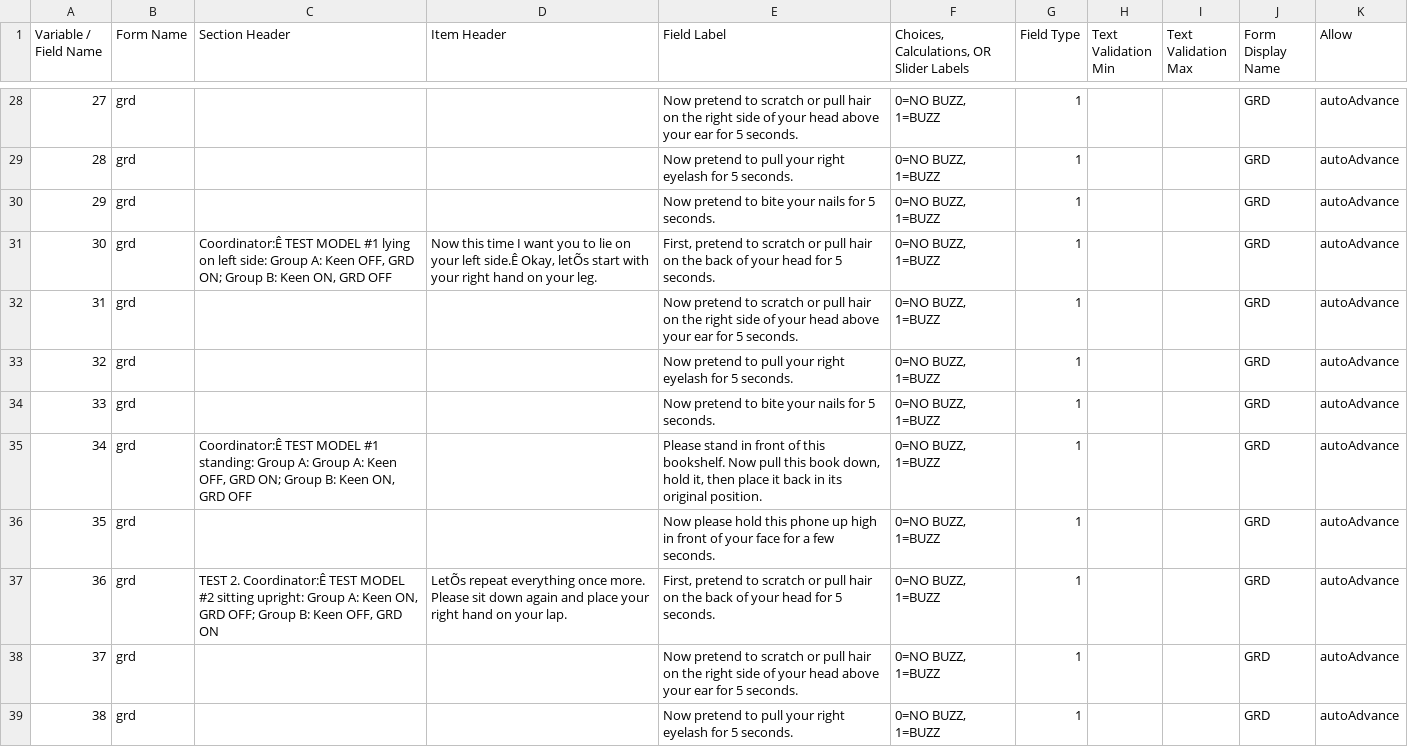
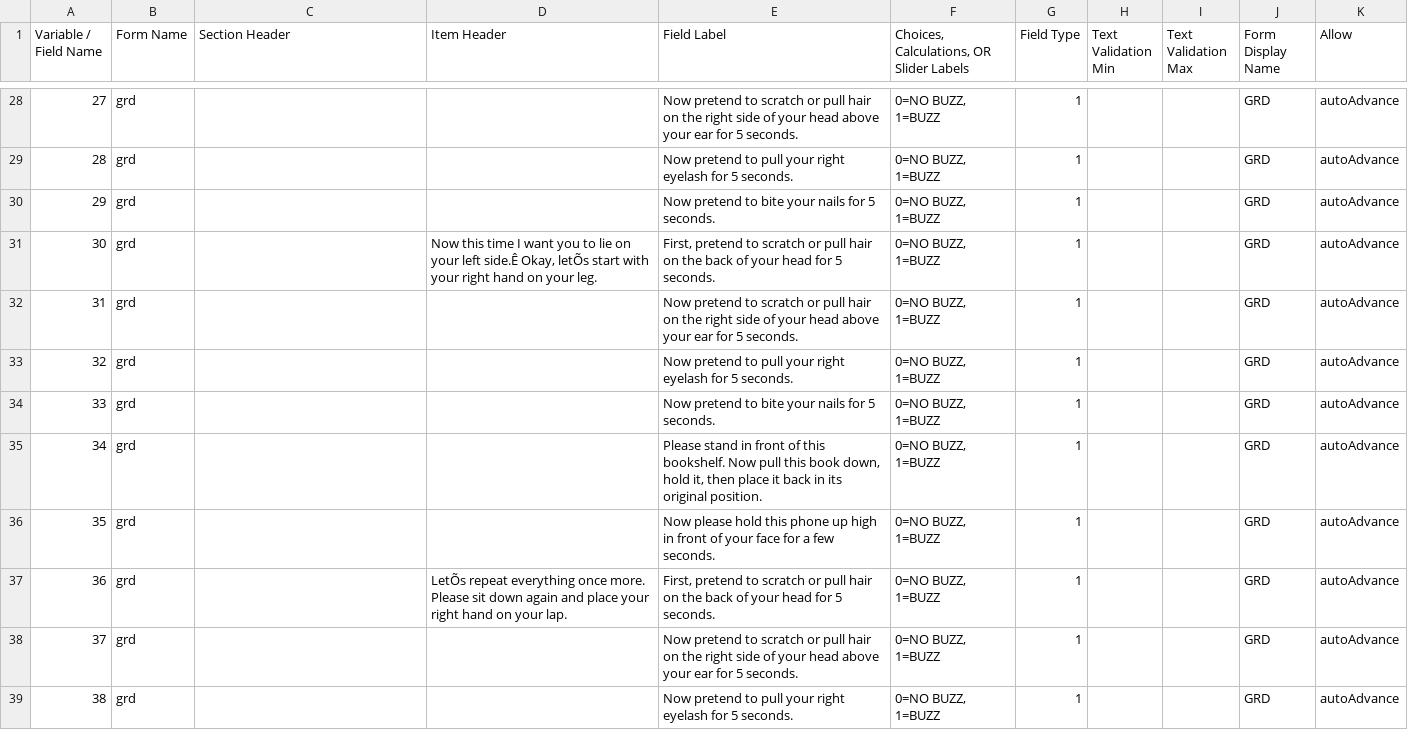
Before and after one commit to ChildMindInstitute/reproschema-builder, a CSV file: grd.csv, drawn as a sheet; only a part is shown, gaps mark what is left out; the diff covers the shown part only.

```diff
--- a/grd.csv
+++ b/grd.csv
@@ -30,3 +30,3 @@ Variable / Field Name,Form Name,Section Header,Item Header,Field Label,"Choices,
 29,grd,,,Now pretend to bite your nails for 5 seconds.,"0=NO BUZZ, 1=BUZZ",1,,,GRD,autoAdvance
-30,grd,"Coordinator:Ê TEST MODEL #1 lying on left side: Group A: Keen OFF, GRD ON; Group B: Keen ON, GRD OFF","Now this time I want you to lie on your left side.Ê Okay, letÕs start with your right hand on your leg.","First, pretend to scratch or pull hair on the back of your head for 5 seconds.","0=NO BUZZ, 1=BUZZ",1,,,GRD,autoAdvance
+30,grd,,"Now this time I want you to lie on your left side.Ê Okay, letÕs start with your right hand on your leg.","First, pretend to scratch or pull hair on the back of your head for 5 seconds.","0=NO BUZZ, 1=BUZZ",1,,,GRD,autoAdvance
 31,grd,,,Now pretend to scratch or pull hair on the right side of your head above your ear for 5 seconds.,"0=NO BUZZ, 1=BUZZ",1,,,GRD,autoAdvance
@@ -34,5 +34,5 @@ Variable / Field Name,Form Name,Section Header,Item Header,Field Label,"Choices,
 33,grd,,,Now pretend to bite your nails for 5 seconds.,"0=NO BUZZ, 1=BUZZ",1,,,GRD,autoAdvance
-34,grd,"Coordinator:Ê TEST MODEL #1 standing: Group A: Group A: Keen OFF, GRD ON; Group B: Keen ON, GRD OFF",,"Please stand in front of this bookshelf. Now pull this book down, hold it, then place it back in its original position.","0=NO BUZZ, 1=BUZZ",1,,,GRD,autoAdvance
+34,grd,,,"Please stand in front of this bookshelf. Now pull this book down, hold it, then place it back in its original position.","0=NO BUZZ, 1=BUZZ",1,,,GRD,autoAdvance
 35,grd,,,Now please hold this phone up high in front of your face for a few seconds.,"0=NO BUZZ, 1=BUZZ",1,,,GRD,autoAdvance
-36,grd,"TEST 2. Coordinator:Ê TEST MODEL #2 sitting upright: Group A: Keen ON, GRD OFF; Group B: Keen OFF, GRD ON",LetÕs repeat everything once more. Please sit down again and place your right hand on your lap.,"First, pretend to scratch or pull hair on the back of your head for 5 seconds.","0=NO BUZZ, 1=BUZZ",1,,,GRD,autoAdvance
+36,grd,,LetÕs repeat everything once more. Please sit down again and place your right hand on your lap.,"First, pretend to scratch or pull hair on the back of your head for 5 seconds.","0=NO BUZZ, 1=BUZZ",1,,,GRD,autoAdvance
 37,grd,,,Now pretend to scratch or pull hair on the right side of your head above your ear for 5 seconds.,"0=NO BUZZ, 1=BUZZ",1,,,GRD,autoAdvance
```
Also changed, not shown: 15 edited cells elsewhere in this file, 19 other files.
